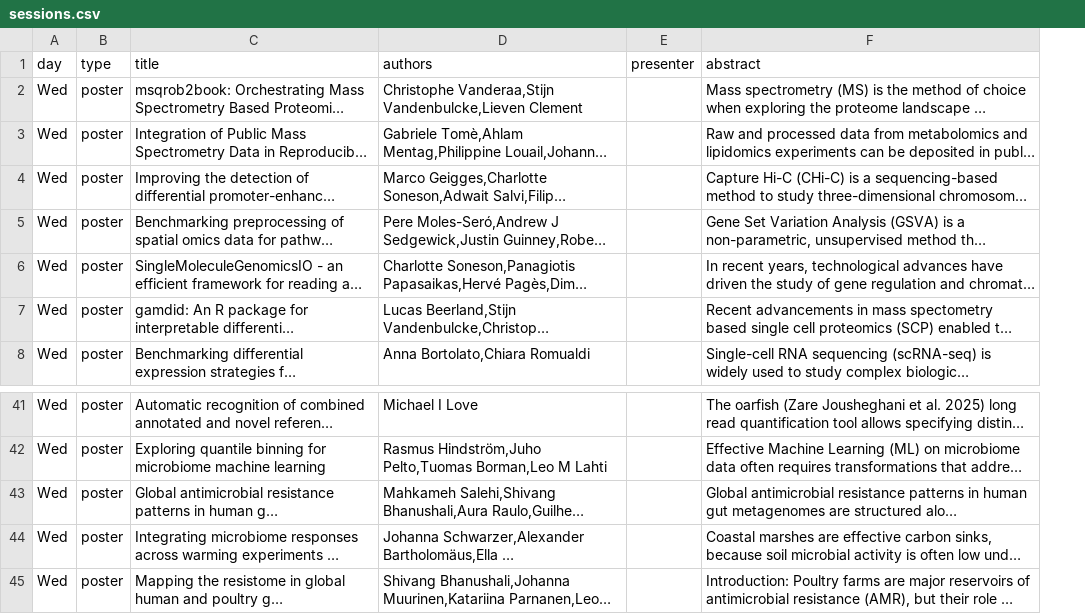
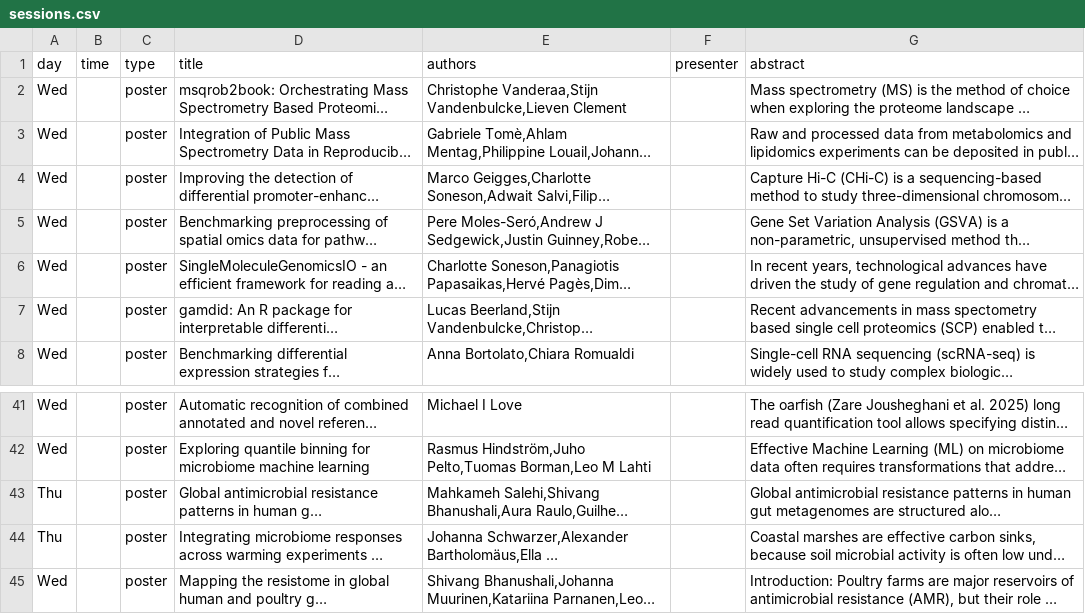
Before and after one commit to Bioconductor/EuroBioC2026, a CSV file: data/sessions.csv, drawn as a sheet; only a part is shown, gaps mark what is left out; long unchanged cells end in …; the diff covers the shown part only; the diff names each change by its address in the sheet, - before the commit and + after, or states it on an @@ line.

```diff
--- a/data/sessions.csv
+++ b/data/sessions.csv
+column B (time), empty
-A43:A44 (day): Wed
+A43:A44 (day): Thu
```
Also changed, not shown: 14 edited cells elsewhere in this file, data/program.csv, 2 other files.
